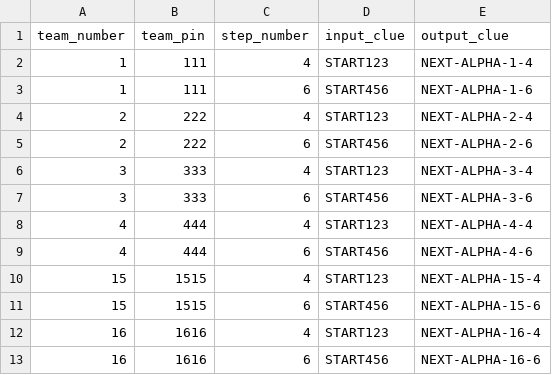
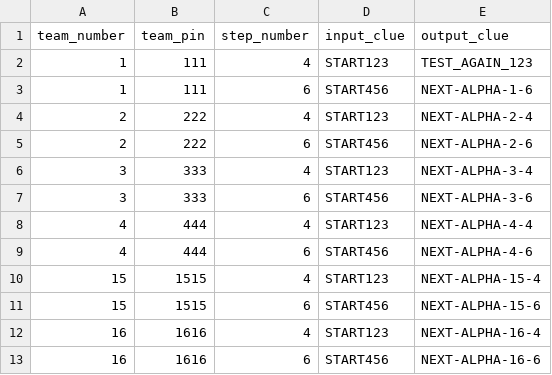
Before and after one commit to anupam-sengupta/aurix-treasure-hunt, a CSV file: ops/prod-clues.csv, drawn as a sheet.

Commit message:
chore(clues): update via admin upload (2025-08-25T14:04:05.381Z)

```diff
--- a/ops/prod-clues.csv
+++ b/ops/prod-clues.csv
@@ -1,3 +1,3 @@
 team_number,team_pin,step_number,input_clue,output_clue
-1,111,4,START123,NEXT-ALPHA-1-4
+1,111,4,START123,TEST_AGAIN_123
 1,111,6,START456,NEXT-ALPHA-1-6
```
